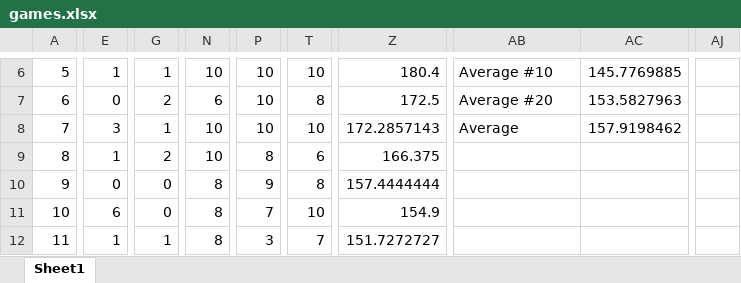
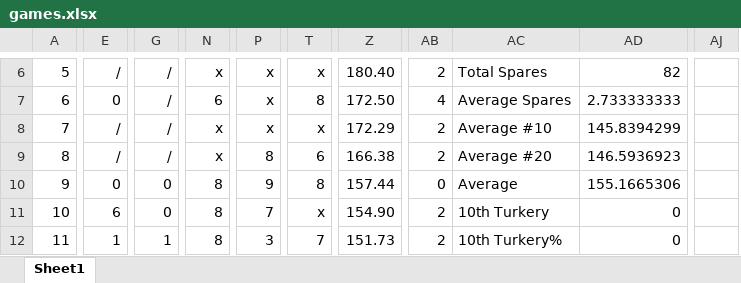
Before and after one commit to noodlescodes/bowling, an Excel workbook: games.xlsx, sheet Sheet1, drawn as a sheet; only a part is shown, gaps mark what is left out; values as stored, in another font and other column widths than the file's, no borders; charts and pictures and table styles not drawn; removed rows and columns are numbered as before the commit, all else as after; the diff covers the shown part only; the diff names each change by its address in the sheet, - before the commit and + after, or states it on an @@ line.

Commit message:
Added all games up to the 17/9/17

```diff
--- a/games.xlsx (sheet Sheet1)
+++ b/games.xlsx (sheet Sheet1)
-column Z, rows 6-12: 180.4 | 172.5 | 172.2857143 | 166.375 | 157.4444444 | 154.9 | 151.7272727
+column Z, rows 6-12: 180.40 | 172.50 | 172.29 | 166.38 | 157.44 | 154.90 | 151.73
+column AB, rows 6-12: 2 | 4 | 2 | 2 | 0 | 2 | 2
-column AC, rows 6-8: 145.7769885 | 153.5827963 | 157.9198462
+column AD, rows 6-12: 82 | 2.733333333 | 145.8394299 | 146.5936923 | 155.1665306 | 0 | 0
+column AJ, empty
-column AJ, empty
-E6: 1
+E6: /
-G6: 1
+G6: /
-N6: 10
+N6: x
-P6:P8: 10
+P6:P8: x
-T6: 10
+T6: x
-AC6: Average #10
+AC6: Total Spares
-G7: 2
+G7: /
-AC7: Average #20
+AC7: Average Spares
-E8: 3
+E8: /
-G8: 1
+G8: /
-N8:N9: 10
+N8:N9: x
-T8: 10
+T8: x
-AC8: Average
+AC8: Average #10
-E9: 1
+E9: /
-G9: 2
+G9: /
-AC9: (empty)
+AC9: Average #20
-AC10: (empty)
+AC10: Average
-T11: 10
+T11: x
-AC11: (empty)
+AC11: 10th Turkery
-AC12: (empty)
+AC12: 10th Turkery%
```
Also changed, not shown: 7 added rows and 136 edited cells elsewhere in this sheet, formulas that keep their value, charts or pictures, 1 other file.
